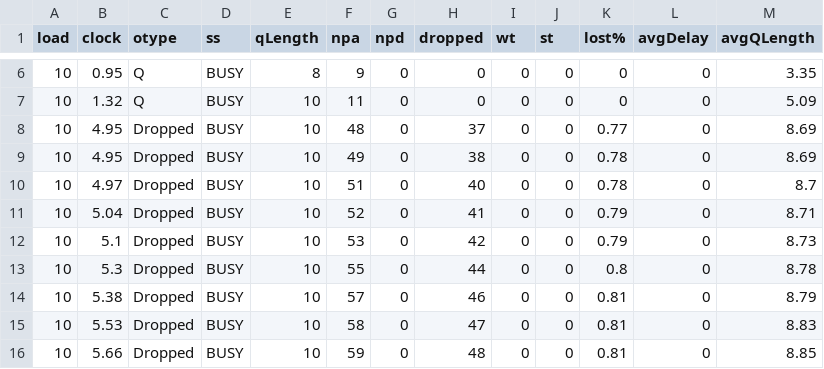
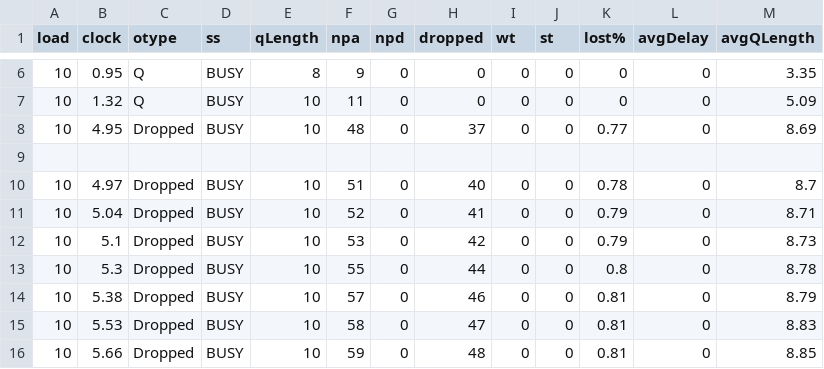
Before and after one commit to myakhlaqi/Queueing_simulation_MM1, a CSV file: logs/out-1.csv, drawn as a sheet; only a part is shown, gaps mark what is left out; the diff names each change by its address in the sheet, - before the commit and + after, or states it on an @@ line.

Commit message:
Update out-1.csv

```diff
--- a/logs/out-1.csv
+++ b/logs/out-1.csv
-row 9: 10 | 4.95 | Dropped | BUSY | 10 | 49 | 0 | 38 | 0 | 0 | 0.78 | 0 | 8.69
+row 9: (empty)
```
